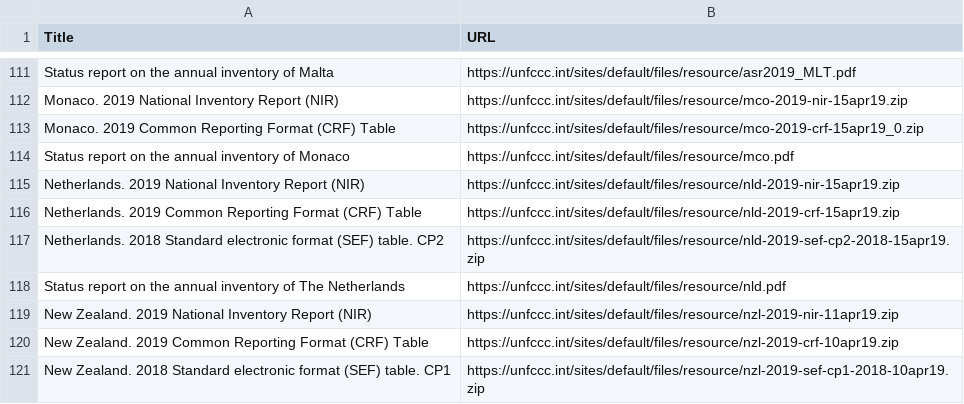
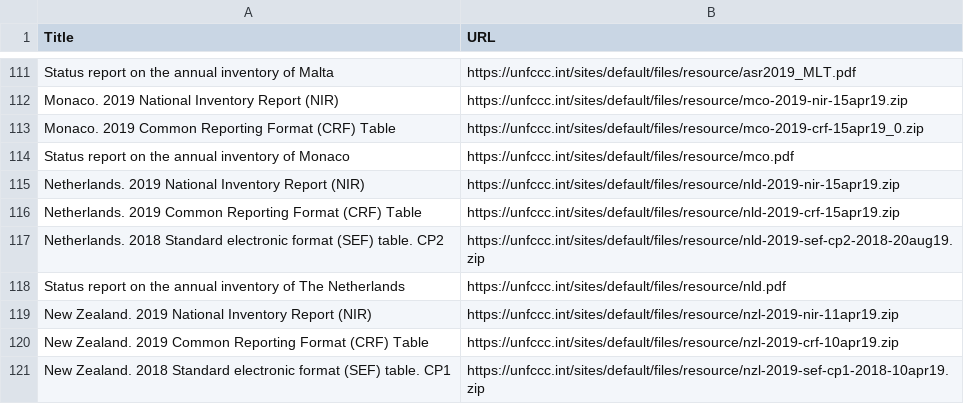
Before and after one commit to openclimatedata/national-inventory-submisions, a CSV file: data/submissions-2019.csv, drawn as a sheet; only a part is shown, gaps mark what is left out.

Commit message:
Update NIR submissions

```diff
--- a/data/submissions-2019.csv
+++ b/data/submissions-2019.csv
@@ -116,3 +116,3 @@ Netherlands. 2019 National Inventory Report (NIR),https://unfccc.int/sites/defau
 Netherlands. 2019 Common Reporting Format (CRF) Table,https://unfccc.int/sites/default/files/resource/nld-2019-crf-15apr19.zip
-Netherlands. 2018 Standard electronic format (SEF) table. CP2,https://unfccc.int/sites/default/files/resource/nld-2019-sef-cp2-2018-15apr19.zip
+Netherlands. 2018 Standard electronic format (SEF) table. CP2,https://unfccc.int/sites/default/files/resource/nld-2019-sef-cp2-2018-20aug19.zip
 Status report on the annual inventory of The Netherlands,https://unfccc.int/sites/default/files/resource/nld.pdf
```
